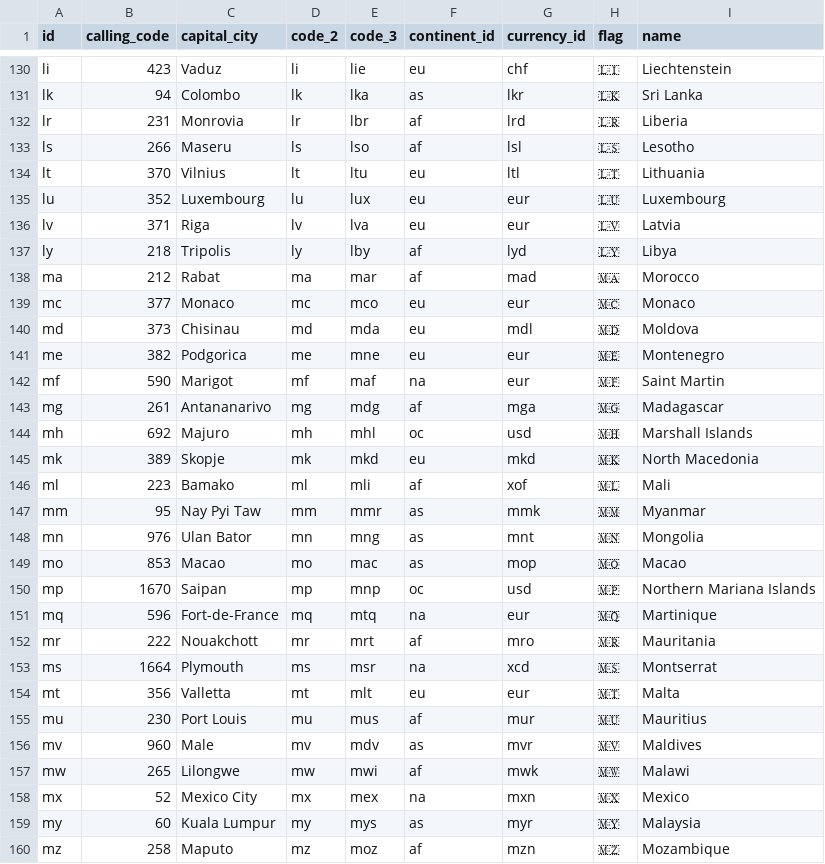
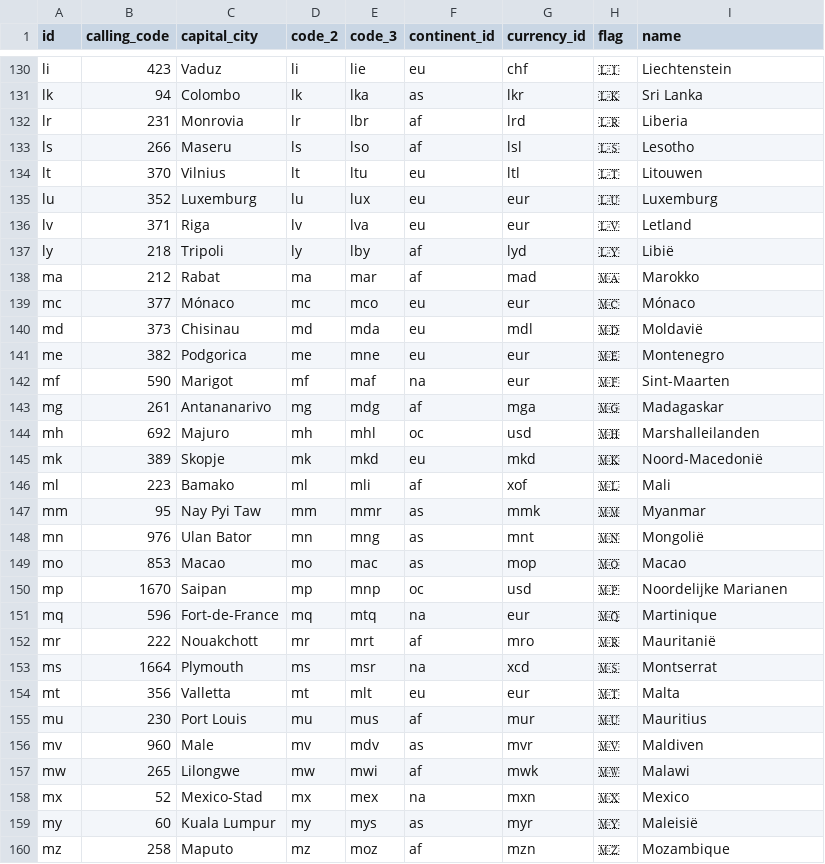
Before and after one commit to QuickStreamBE/squirephp-countries-nl, a CSV file: resources/data.csv, drawn as a sheet; only a part is shown, gaps mark what is left out; the diff covers the shown part only.

```diff
--- a/resources/data.csv
+++ b/resources/data.csv
@@ -133,21 +133,21 @@ lr,231,Monrovia,lr,lbr,af,lrd,🇱🇷,Liberia
 ls,266,Maseru,ls,lso,af,lsl,🇱🇸,Lesotho
-lt,370,Vilnius,lt,ltu,eu,ltl,🇱🇹,Lithuania
-lu,352,Luxembourg,lu,lux,eu,eur,🇱🇺,Luxembourg
-lv,371,Riga,lv,lva,eu,eur,🇱🇻,Latvia
-ly,218,Tripolis,ly,lby,af,lyd,🇱🇾,Libya
-ma,212,Rabat,ma,mar,af,mad,🇲🇦,Morocco
-mc,377,Monaco,mc,mco,eu,eur,🇲🇨,Monaco
-md,373,Chisinau,md,mda,eu,mdl,🇲🇩,Moldova
+lt,370,Vilnius,lt,ltu,eu,ltl,🇱🇹,Litouwen
+lu,352,Luxemburg,lu,lux,eu,eur,🇱🇺,Luxemburg
+lv,371,Riga,lv,lva,eu,eur,🇱🇻,Letland
+ly,218,Tripoli,ly,lby,af,lyd,🇱🇾,Libië
+ma,212,Rabat,ma,mar,af,mad,🇲🇦,Marokko
+mc,377,Mónaco,mc,mco,eu,eur,🇲🇨,Mónaco
+md,373,Chisinau,md,mda,eu,mdl,🇲🇩,Moldavië
 me,382,Podgorica,me,mne,eu,eur,🇲🇪,Montenegro
-mf,590,Marigot,mf,maf,na,eur,🇲🇫,Saint Martin
-mg,261,Antananarivo,mg,mdg,af,mga,🇲🇬,Madagascar
-mh,692,Majuro,mh,mhl,oc,usd,🇲🇭,Marshall Islands
-mk,389,Skopje,mk,mkd,eu,mkd,🇲🇰,North Macedonia
+mf,590,Marigot,mf,maf,na,eur,🇲🇫,Sint-Maarten
+mg,261,Antananarivo,mg,mdg,af,mga,🇲🇬,Madagaskar
+mh,692,Majuro,mh,mhl,oc,usd,🇲🇭,Marshalleilanden
+mk,389,Skopje,mk,mkd,eu,mkd,🇲🇰,Noord-Macedonië
 ml,223,Bamako,ml,mli,af,xof,🇲🇱,Mali
 mm,95,Nay Pyi Taw,mm,mmr,as,mmk,🇲🇲,Myanmar
-mn,976,Ulan Bator,mn,mng,as,mnt,🇲🇳,Mongolia
+mn,976,Ulan Bator,mn,mng,as,mnt,🇲🇳,Mongolië
 mo,853,Macao,mo,mac,as,mop,🇲🇴,Macao
-mp,1670,Saipan,mp,mnp,oc,usd,🇲🇵,Northern Mariana Islands
+mp,1670,Saipan,mp,mnp,oc,usd,🇲🇵,Noordelijke Marianen
 mq,596,Fort-de-France,mq,mtq,na,eur,🇲🇶,Martinique
-mr,222,Nouakchott,mr,mrt,af,mro,🇲🇷,Mauritania
+mr,222,Nouakchott,mr,mrt,af,mro,🇲🇷,Mauritanië
 ms,1664,Plymouth,ms,msr,na,xcd,🇲🇸,Montserrat
@@ -155,6 +155,6 @@ mt,356,Valletta,mt,mlt,eu,eur,🇲🇹,Malta
 mu,230,Port Louis,mu,mus,af,mur,🇲🇺,Mauritius
-mv,960,Male,mv,mdv,as,mvr,🇲🇻,Maldives
+mv,960,Male,mv,mdv,as,mvr,🇲🇻,Maldiven
 mw,265,Lilongwe,mw,mwi,af,mwk,🇲🇼,Malawi
-mx,52,Mexico City,mx,mex,na,mxn,🇲🇽,Mexico
-my,60,Kuala Lumpur,my,mys,as,myr,🇲🇾,Malaysia
+mx,52,Mexico-Stad,mx,mex,na,mxn,🇲🇽,Mexico
+my,60,Kuala Lumpur,my,mys,as,myr,🇲🇾,Maleisië
 mz,258,Maputo,mz,moz,af,mzn,🇲🇿,Mozambique
```
Also changed, not shown: 173 edited cells elsewhere in this file.
